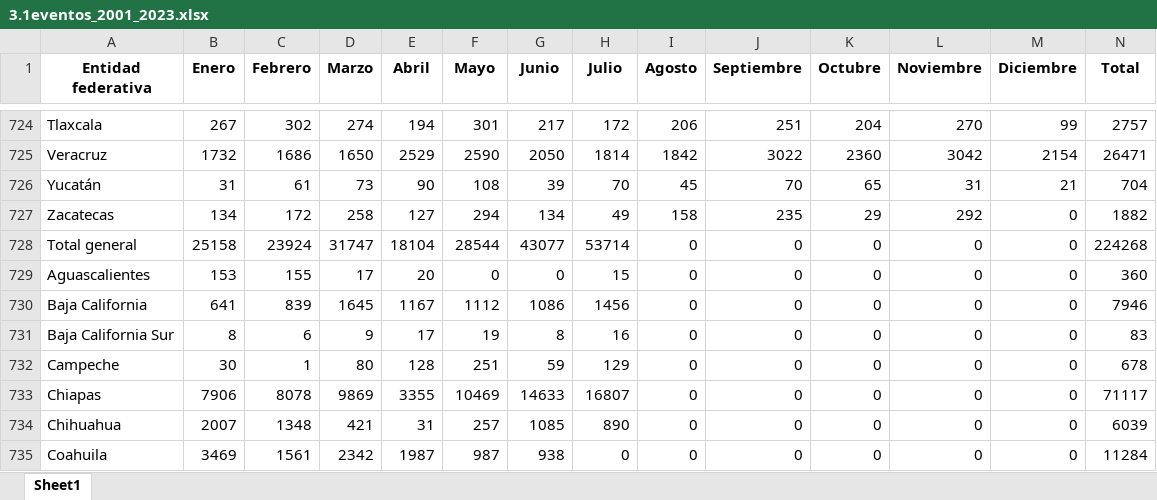
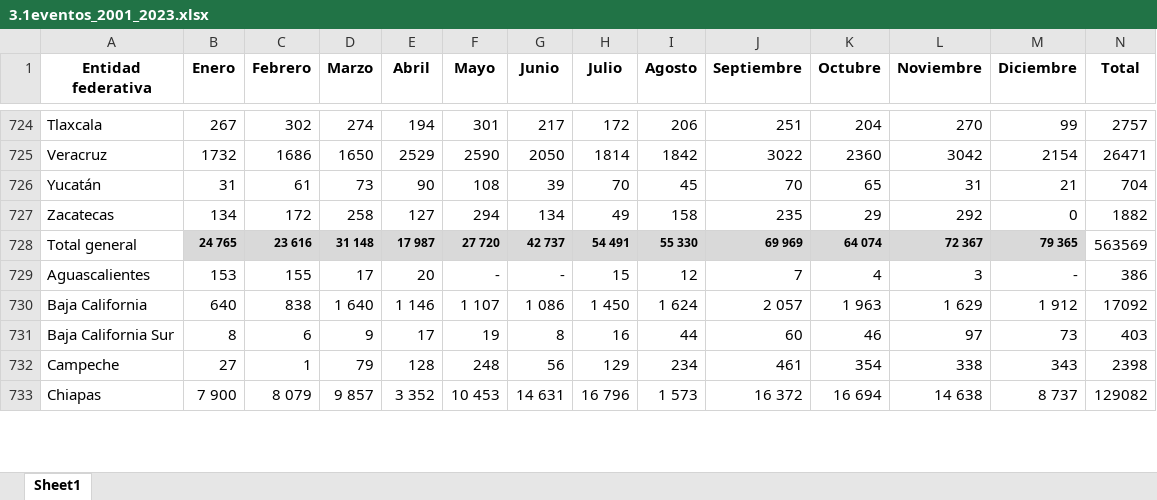
Before and after one commit to puriarter21/Mapa_Migracion_Irregular_Mexico, an Excel workbook: 1. Mapas/3.datos/2. datos_estadisticos/1. Detenciones INM/Total_De_Eventos/Eventos Estatal/3.1eventos_2001_2023.xlsx, sheet Sheet1, drawn as a sheet; only a part is shown, gaps mark what is left out; values as stored, in another font and other column widths than the file's, no borders; removed rows and columns are numbered as before the commit, all else as after; rows hold the shown columns only; the diff covers the shown part only; the diff names each change by its address in the sheet, - before the commit and + after, or states it on an @@ line.

```diff
--- a/1. Mapas/3.datos/2. datos_estadisticos/1. Detenciones INM/Total_De_Eventos/Eventos Estatal/3.1eventos_2001_2023.xlsx (sheet Sheet1)
+++ b/1. Mapas/3.datos/2. datos_estadisticos/1. Detenciones INM/Total_De_Eventos/Eventos Estatal/3.1eventos_2001_2023.xlsx (sheet Sheet1)
-row 728: Total general | 25158 | 23924 | 31747 | 18104 | 28544 | 43077 | 53714 | 0 | 0 | 0 | 0 | 0 | 224268
+row 728: Total general | 24 765 | 23 616 | 31 148 | 17 987 | 27 720 | 42 737 | 54 491 | 55 330 | 69 969 | 64 074 | 72 367 | 79 365 | 563569
-F729 (Mayo): 0
+F729 (Mayo): -
-G729 (Junio): 0
+G729 (Junio): -
-I729 (Agosto): 0
+I729 (Agosto): 12
-J729 (Septiembre): 0
+J729 (Septiembre): 7
-K729 (Octubre): 0
+K729 (Octubre): 4
-L729 (Noviembre): 0
+L729 (Noviembre): 3
-M729 (Diciembre): 0
+M729 (Diciembre): -
-N729 (Total): 360
+N729 (Total): 386
-row 730: Baja California | 641 | 839 | 1645 | 1167 | 1112 | 1086 | 1456 | 0 | 0 | 0 | 0 | 0 | 7946
+row 730: Baja California | 640 | 838 | 1 640 | 1 146 | 1 107 | 1 086 | 1 450 | 1 624 | 2 057 | 1 963 | 1 629 | 1 912 | 17092
-I731 (Agosto): 0
+I731 (Agosto): 44
-J731 (Septiembre): 0
+J731 (Septiembre): 60
-K731 (Octubre): 0
+K731 (Octubre): 46
-L731 (Noviembre): 0
+L731 (Noviembre): 97
-M731 (Diciembre): 0
+M731 (Diciembre): 73
-N731 (Total): 83
+N731 (Total): 403
-B732 (Enero): 30
+B732 (Enero): 27
-D732 (Marzo): 80
+D732 (Marzo): 79
-F732 (Mayo): 251
+F732 (Mayo): 248
-G732 (Junio): 59
+G732 (Junio): 56
-I732 (Agosto): 0
+I732 (Agosto): 234
-J732 (Septiembre): 0
+J732 (Septiembre): 461
-K732 (Octubre): 0
+K732 (Octubre): 354
-L732 (Noviembre): 0
+L732 (Noviembre): 338
-M732 (Diciembre): 0
+M732 (Diciembre): 343
-N732 (Total): 678
+N732 (Total): 2398
-row 733: Chiapas | 7906 | 8078 | 9869 | 3355 | 10469 | 14633 | 16807 | 0 | 0 | 0 | 0 | 0 | 71117
-row 734: Chihuahua | 2007 | 1348 | 421 | 31 | 257 | 1085 | 890 | 0 | 0 | 0 | 0 | 0 | 6039
-row 735: Coahuila | 3469 | 1561 | 2342 | 1987 | 987 | 938 | 0 | 0 | 0 | 0 | 0 | 0 | 11284
+row 733: Chiapas | 7 900 | 8 079 | 9 857 | 3 352 | 10 453 | 14 631 | 16 796 | 1 573 | 16 372 | 16 694 | 14 638 | 8 737 | 129082
```
Also changed, not shown: 11 added rows, 9 removed rows and 135 edited cells elsewhere in this sheet, 6 other files.
